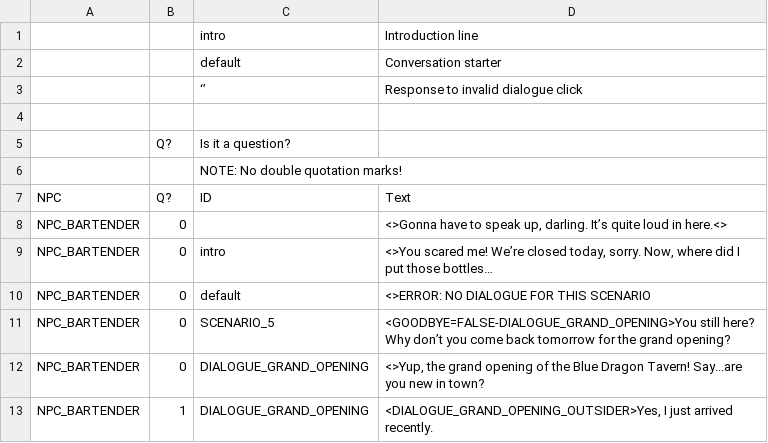
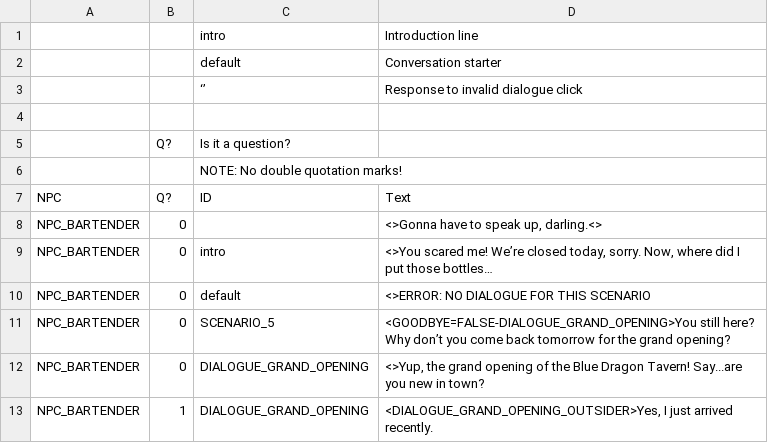
Before and after one commit to MessinaBrothers/YouMeetInATavern, a CSV file: YouMeetInATavern/Assets/Resources/Dialogue.csv, drawn as a sheet; only a part is shown.

```diff
--- a/YouMeetInATavern/Assets/Resources/Dialogue.csv
+++ b/YouMeetInATavern/Assets/Resources/Dialogue.csv
@@ -7,3 +7,3 @@
 NPC,Q?,ID,Text
-NPC_BARTENDER,0,,"<>Gonna have to speak up, darling. It’s quite loud in here.<>"
+NPC_BARTENDER,0,,"<>Gonna have to speak up, darling.<>"
 NPC_BARTENDER,0,intro,"<>You scared me! We’re closed today, sorry. Now, where did I put those bottles…"
```
Also changed, not shown: 2 other files.
